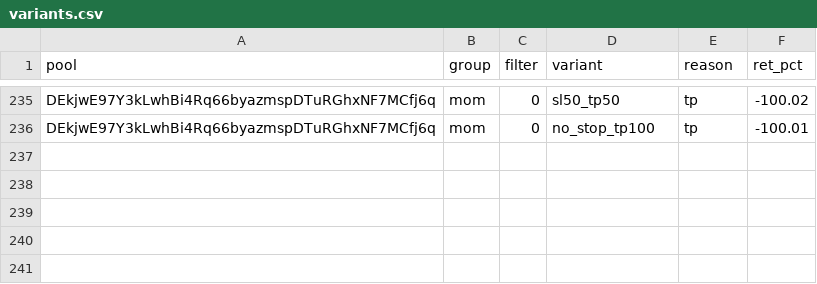
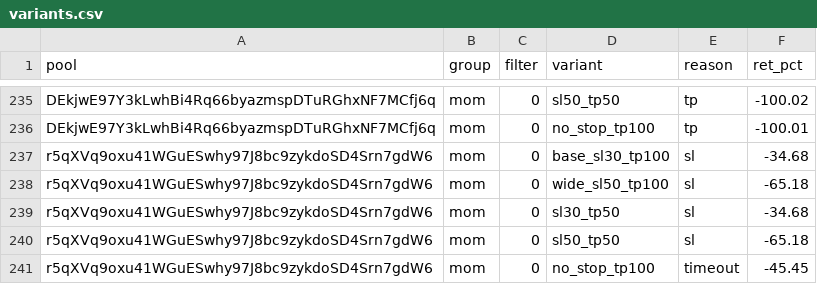
Before and after one commit to twangy2157/paper-trader-sim., a CSV file: paper_data/variants.csv, drawn as a sheet; only a part is shown, gaps mark what is left out.

```diff
--- a/paper_data/variants.csv
+++ b/paper_data/variants.csv
@@ -236 +236,6 @@ DEkjwE97Y3kLwhBi4Rq66byazmspDTuRGhxNF7MCfj6q,mom,0,sl50_tp50,tp,-100.02
 DEkjwE97Y3kLwhBi4Rq66byazmspDTuRGhxNF7MCfj6q,mom,0,no_stop_tp100,tp,-100.01
+r5qXVq9oxu41WGuESwhy97J8bc9zykdoSD4Srn7gdW6,mom,0,base_sl30_tp100,sl,-34.68
+r5qXVq9oxu41WGuESwhy97J8bc9zykdoSD4Srn7gdW6,mom,0,wide_sl50_tp100,sl,-65.18
+r5qXVq9oxu41WGuESwhy97J8bc9zykdoSD4Srn7gdW6,mom,0,sl30_tp50,sl,-34.68
+r5qXVq9oxu41WGuESwhy97J8bc9zykdoSD4Srn7gdW6,mom,0,sl50_tp50,sl,-65.18
+r5qXVq9oxu41WGuESwhy97J8bc9zykdoSD4Srn7gdW6,mom,0,no_stop_tp100,timeout,-45.45
```
Also changed, not shown: paper_data/ledger.csv, 3 other files.
